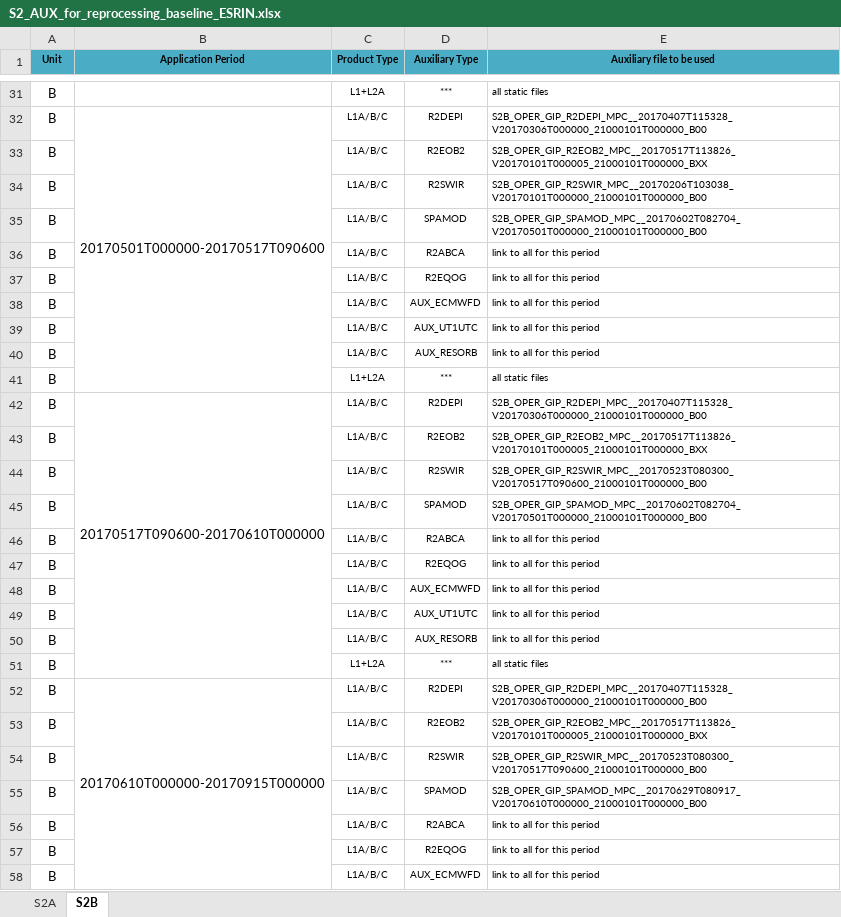
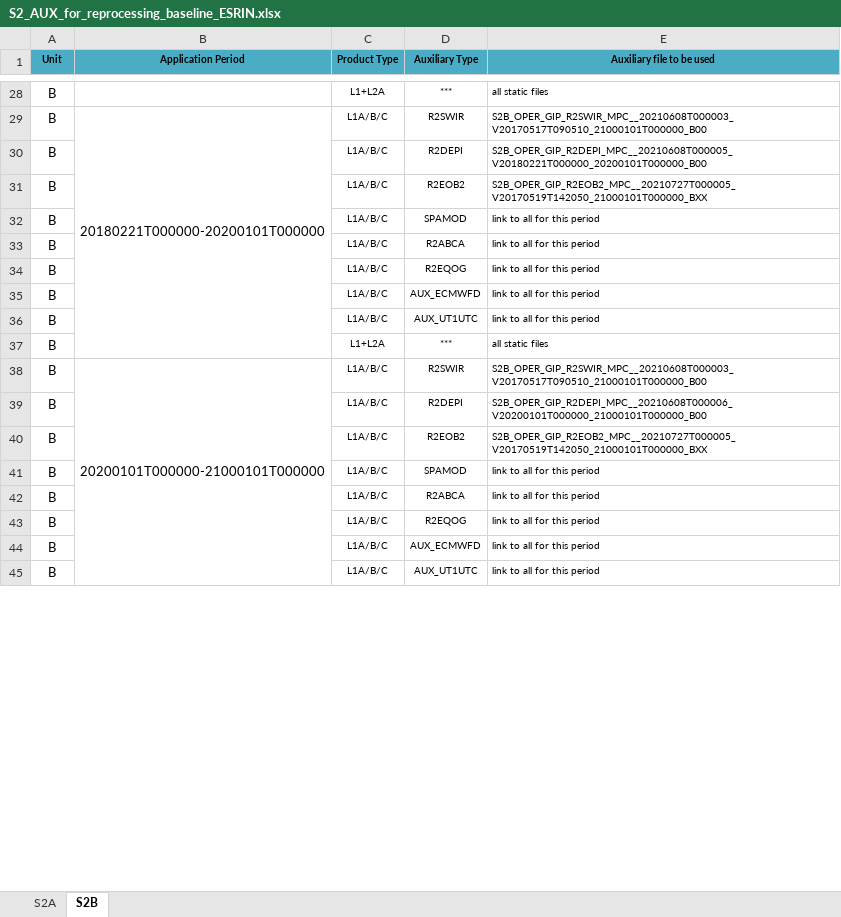
Before and after one commit to reprocessing-reference/preparation, an Excel workbook: ReproBaseAPI/completion_script/validation/data/S2_AUX_for_reprocessing_baseline_ESRIN.xlsx, sheet S2B, drawn as a sheet; only a part is shown, gaps mark what is left out; values as stored, in another font and other column widths than the file's, no borders; removed rows and columns are numbered as before the commit, all else as after; the diff covers the shown part only; the diff names each change by its address in the sheet, - before the commit and + after, or states it on an @@ line.

```diff
--- a/ReproBaseAPI/completion_script/validation/data/S2_AUX_for_reprocessing_baseline_ESRIN.xlsx (sheet S2B)
+++ b/ReproBaseAPI/completion_script/validation/data/S2_AUX_for_reprocessing_baseline_ESRIN.xlsx (sheet S2B)
-B29 (Application Period): 20170501T000000-20170517T090600
+B29 (Application Period): 20180221T000000-20200101T000000
-D29 (Auxiliary Type): R2DEPI
+D29 (Auxiliary Type): R2SWIR
-E29 (Auxiliary file to be used): S2B_OPER_GIP_R2DEPI_MPC__20170407T115328_V20170306T000000_21000101T000000_B00
+E29 (Auxiliary file to be used): S2B_OPER_GIP_R2SWIR_MPC__20210608T000003_V20170517T090510_21000101T000000_B00
-D30 (Auxiliary Type): R2EOB2
+D30 (Auxiliary Type): R2DEPI
-E30 (Auxiliary file to be used): S2B_OPER_GIP_R2EOB2_MPC__20170517T113826_V20170101T000005_21000101T000000_BXX
+E30 (Auxiliary file to be used): S2B_OPER_GIP_R2DEPI_MPC__20210608T000005_V20180221T000000_20200101T000000_B00
-D31 (Auxiliary Type): R2SWIR
+D31 (Auxiliary Type): R2EOB2
-E31 (Auxiliary file to be used): S2B_OPER_GIP_R2SWIR_MPC__20170206T103038_V20170101T000000_21000101T000000_B00
+E31 (Auxiliary file to be used): S2B_OPER_GIP_R2EOB2_MPC__20210727T000005_V20170519T142050_21000101T000000_BXX
-E32 (Auxiliary file to be used): S2B_OPER_GIP_SPAMOD_MPC__20170602T082704_V20170501T000000_21000101T000000_B00
+E32 (Auxiliary file to be used): link to all for this period
-row 40: B |  | L1A/B/C | AUX_RESORB | link to all for this period
-B38 (Application Period): 20170517T090600-20170610T000000
+B38 (Application Period): 20200101T000000-21000101T000000
-B42:B51 merged
+B38:B46 merged
-D38 (Auxiliary Type): R2DEPI
+D38 (Auxiliary Type): R2SWIR
-E38 (Auxiliary file to be used): S2B_OPER_GIP_R2DEPI_MPC__20170407T115328_V20170306T000000_21000101T000000_B00
+E38 (Auxiliary file to be used): S2B_OPER_GIP_R2SWIR_MPC__20210608T000003_V20170517T090510_21000101T000000_B00
-D39 (Auxiliary Type): R2EOB2
+D39 (Auxiliary Type): R2DEPI
-E39 (Auxiliary file to be used): S2B_OPER_GIP_R2EOB2_MPC__20170517T113826_V20170101T000005_21000101T000000_BXX
+E39 (Auxiliary file to be used): S2B_OPER_GIP_R2DEPI_MPC__20210608T000006_V20200101T000000_21000101T000000_B00
-D40 (Auxiliary Type): R2SWIR
+D40 (Auxiliary Type): R2EOB2
-E40 (Auxiliary file to be used): S2B_OPER_GIP_R2SWIR_MPC__20170523T080300_V20170517T090600_21000101T000000_B00
+E40 (Auxiliary file to be used): S2B_OPER_GIP_R2EOB2_MPC__20210727T000005_V20170519T142050_21000101T000000_BXX
-E41 (Auxiliary file to be used): S2B_OPER_GIP_SPAMOD_MPC__20170602T082704_V20170501T000000_21000101T000000_B00
+E41 (Auxiliary file to be used): link to all for this period
-row 50: B |  | L1A/B/C | AUX_RESORB | link to all for this period
-row 51: B |  | L1+L2A | *** | all static files
-row 52: B | 20170610T000000-20170915T000000 | L1A/B/C | R2DEPI | S2B_OPER_GIP_R2DEPI_MPC__20170407T115328_V20170306T000000_21000101T000000_B00
-row 53: B |  | L1A/B/C | R2EOB2 | S2B_OPER_GIP_R2EOB2_MPC__20170517T113826_V20170101T000005_21000101T000000_BXX
-row 54: B |  | L1A/B/C | R2SWIR | S2B_OPER_GIP_R2SWIR_MPC__20170523T080300_V20170517T090600_21000101T000000_B00
-row 55: B |  | L1A/B/C | SPAMOD | S2B_OPER_GIP_SPAMOD_MPC__20170629T080917_V20170610T000000_21000101T000000_B00
-row 56: B |  | L1A/B/C | R2ABCA | link to all for this period
-row 57: B |  | L1A/B/C | R2EQOG | link to all for this period
-row 58: B |  | L1A/B/C | AUX_ECMWFD | link to all for this period
```
Also changed, not shown: 115 removed rows and 24 edited cells elsewhere in this sheet, sheet S2A, 3 other files.
